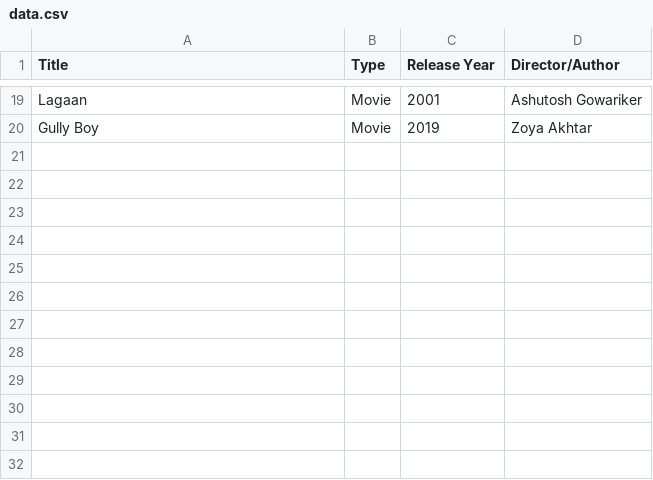
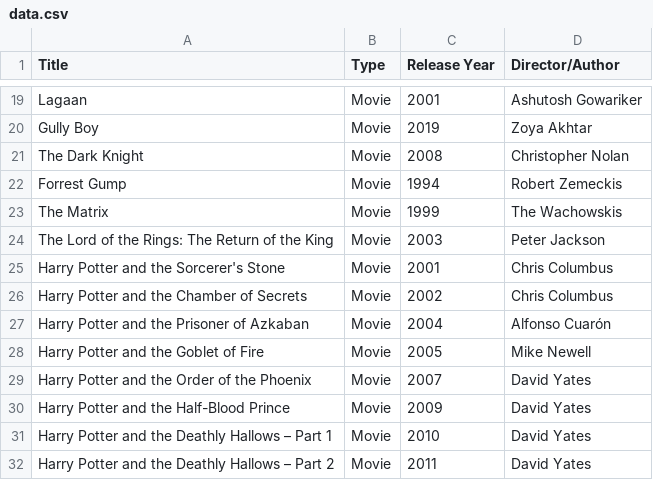
Before and after one commit to csesuvigya/3-Tier-Website, a CSV file: data.csv, drawn as a sheet; only a part is shown, gaps mark what is left out.

Commit message:
added entries to csv

```diff
--- a/data.csv
+++ b/data.csv
@@ -20 +20,13 @@ Lagaan,Movie,2001,Ashutosh Gowariker
 Gully Boy,Movie,2019,Zoya Akhtar
+The Dark Knight,Movie,2008,Christopher Nolan
+Forrest Gump,Movie,1994,Robert Zemeckis
+The Matrix,Movie,1999,The Wachowskis
+The Lord of the Rings: The Return of the King,Movie,2003,Peter Jackson
+Harry Potter and the Sorcerer's Stone,Movie,2001,Chris Columbus
+Harry Potter and the Chamber of Secrets,Movie,2002,Chris Columbus
+Harry Potter and the Prisoner of Azkaban,Movie,2004,Alfonso Cuarón
+Harry Potter and the Goblet of Fire,Movie,2005,Mike Newell
+Harry Potter and the Order of the Phoenix,Movie,2007,David Yates
+Harry Potter and the Half-Blood Prince,Movie,2009,David Yates
+Harry Potter and the Deathly Hallows – Part 1,Movie,2010,David Yates
+Harry Potter and the Deathly Hallows – Part 2,Movie,2011,David Yates
```
